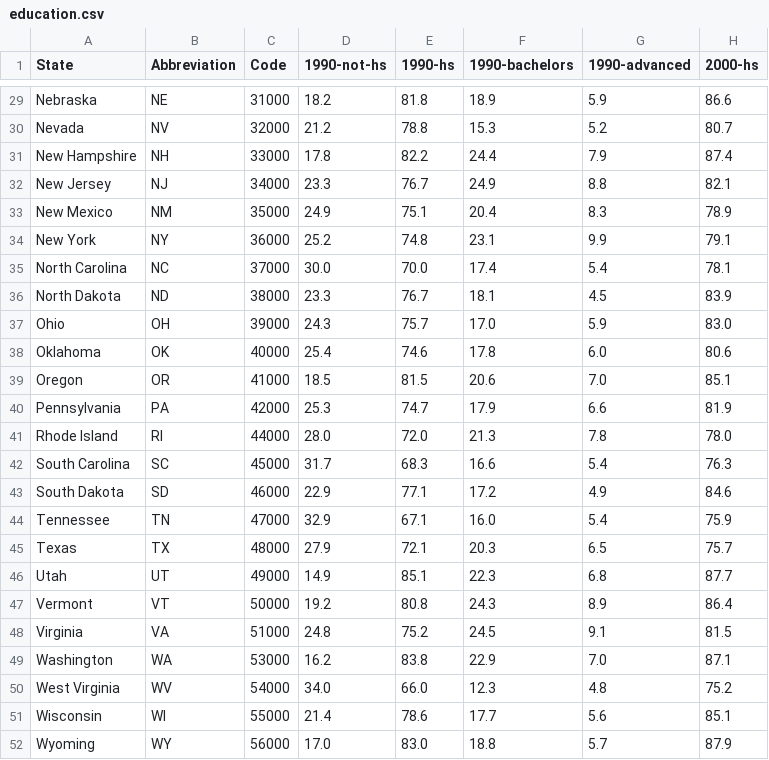
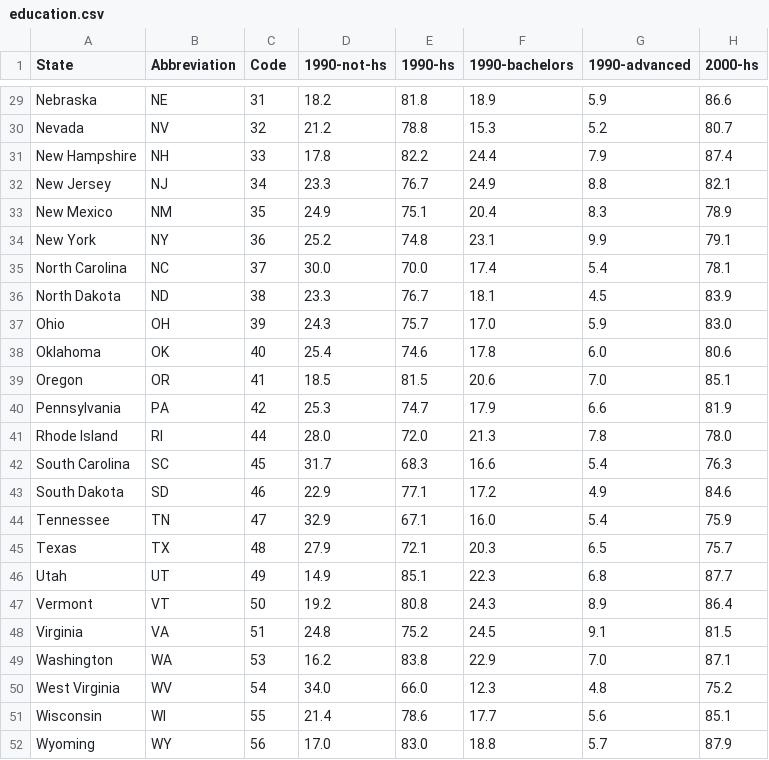
Before and after one commit to Boulder-Denver-d3-vis/map-presentation, a CSV file: data/education.csv, drawn as a sheet; only a part is shown, gaps mark what is left out; the diff covers the shown part only; the diff names each change by its address in the sheet, - before the commit and + after, or states it on an @@ line.

```diff
--- a/data/education.csv
+++ b/data/education.csv
-C29 (Code): 31000
+C29 (Code): 31
-C30 (Code): 32000
+C30 (Code): 32
-C31 (Code): 33000
+C31 (Code): 33
-C32 (Code): 34000
+C32 (Code): 34
-C33 (Code): 35000
+C33 (Code): 35
-C34 (Code): 36000
+C34 (Code): 36
-C35 (Code): 37000
+C35 (Code): 37
-C36 (Code): 38000
+C36 (Code): 38
-C37 (Code): 39000
+C37 (Code): 39
-C38 (Code): 40000
+C38 (Code): 40
-C39 (Code): 41000
+C39 (Code): 41
-C40 (Code): 42000
+C40 (Code): 42
-C41 (Code): 44000
+C41 (Code): 44
-C42 (Code): 45000
+C42 (Code): 45
-C43 (Code): 46000
+C43 (Code): 46
-C44 (Code): 47000
+C44 (Code): 47
-C45 (Code): 48000
+C45 (Code): 48
-C46 (Code): 49000
+C46 (Code): 49
-C47 (Code): 50000
+C47 (Code): 50
-C48 (Code): 51000
+C48 (Code): 51
-C49 (Code): 53000
+C49 (Code): 53
-C50 (Code): 54000
+C50 (Code): 54
-C51 (Code): 55000
+C51 (Code): 55
-C52 (Code): 56000
+C52 (Code): 56
```
Also changed, not shown: 27 edited cells elsewhere in this file, 5 other files.
